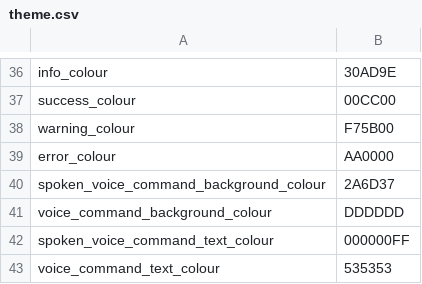
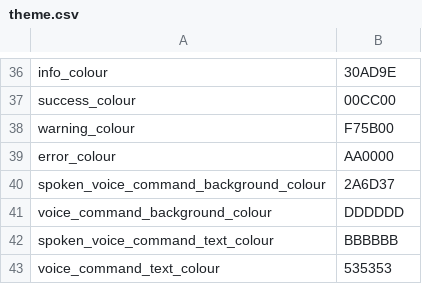
Before and after one commit to chaosparrot/talon_hud, a CSV file: themes/dark/theme.csv, drawn as a sheet; only a part is shown, gaps mark what is left out.

```diff
--- a/themes/dark/theme.csv
+++ b/themes/dark/theme.csv
@@ -41,3 +41,3 @@ spoken_voice_command_background_colour,2A6D37
 voice_command_background_colour,DDDDDD
-spoken_voice_command_text_colour,000000FF
+spoken_voice_command_text_colour,BBBBBB
 voice_command_text_colour,535353
```
Also changed, not shown: 9 other files.
